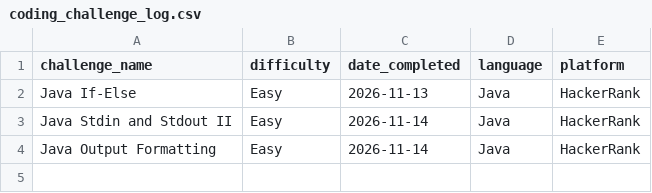
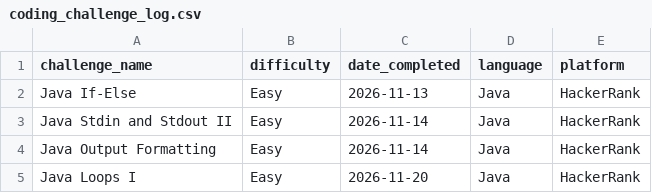
Before and after one commit to TRNG-2499/assignments, a CSV file: _practical_coding_challenges/coding_challenge_log.csv, drawn as a sheet; the diff names each change by its address in the sheet, - before the commit and + after, or states it on an @@ line.

Commit message:
Log Java Loops I

```diff
--- a/_practical_coding_challenges/coding_challenge_log.csv
+++ b/_practical_coding_challenges/coding_challenge_log.csv
+row 5: Java Loops I | Easy | 2026-11-20 | Java | HackerRank
```
